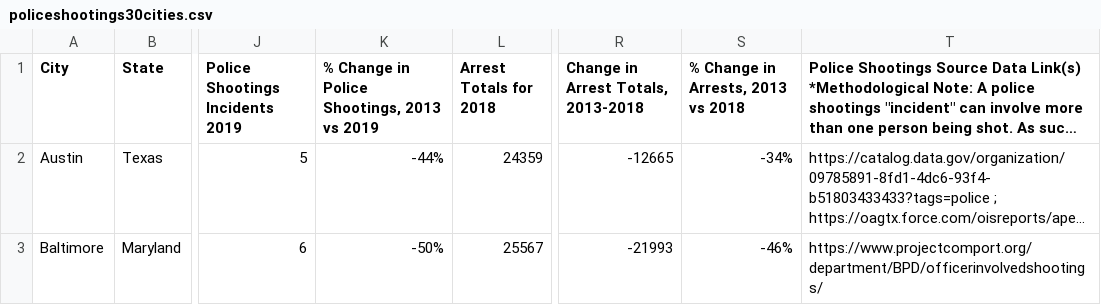
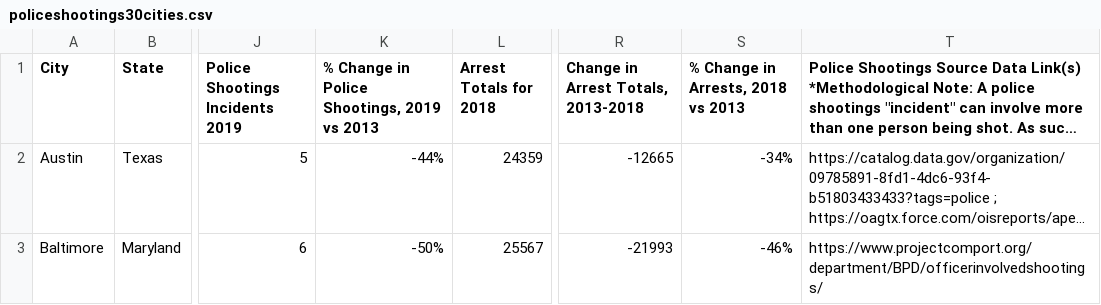
Before and after one commit to samuelsinyangwe/police-data, a CSV file: policeshootings30cities.csv, drawn as a sheet; only a part is shown, gaps mark what is left out; long unchanged cells end in …; the diff names each change by its address in the sheet, - before the commit and + after, or states it on an @@ line.

Commit message:
Update policeshootings30cities.csv

```diff
--- a/policeshootings30cities.csv
+++ b/policeshootings30cities.csv
-K1: % Change in Police Shootings, 2013 vs 2019
+K1: % Change in Police Shootings, 2019 vs 2013
-S1: % Change in Arrests, 2013 vs 2018
+S1: % Change in Arrests, 2018 vs 2013
```
